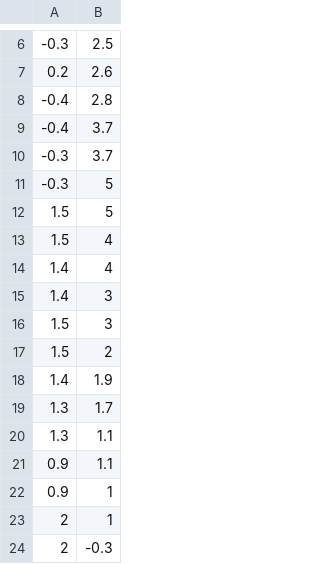
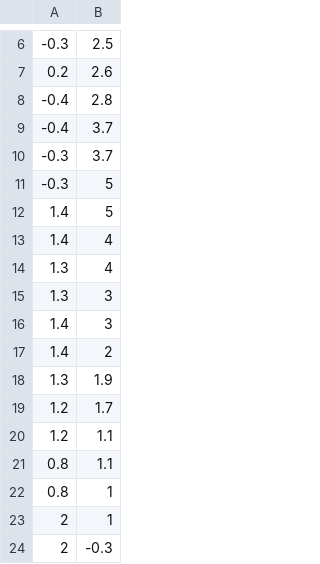
Before and after one commit to kreismit/ECE4960, a CSV file: Lab10/EndPoints.csv, drawn as a sheet; only a part is shown, gaps mark what is left out.

```diff
--- a/Lab10/EndPoints.csv
+++ b/Lab10/EndPoints.csv
@@ -11,13 +11,13 @@
 -0.3,5
-1.5,5
-1.5,4
+1.4,5
 1.4,4
+1.3,4
+1.3,3
 1.4,3
-1.5,3
-1.5,2
-1.4,1.9
-1.3,1.7
-1.3,1.1
-0.9,1.1
-0.9,1
+1.4,2
+1.3,1.9
+1.2,1.7
+1.2,1.1
+0.8,1.1
+0.8,1
 2,1
```
Also changed, not shown: Lab10/StartPoints.csv, 12 other files.
